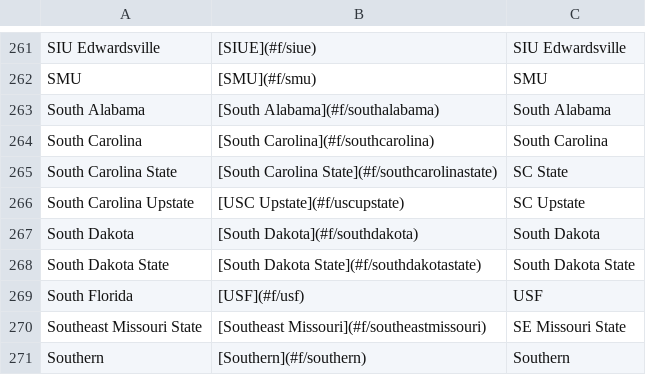
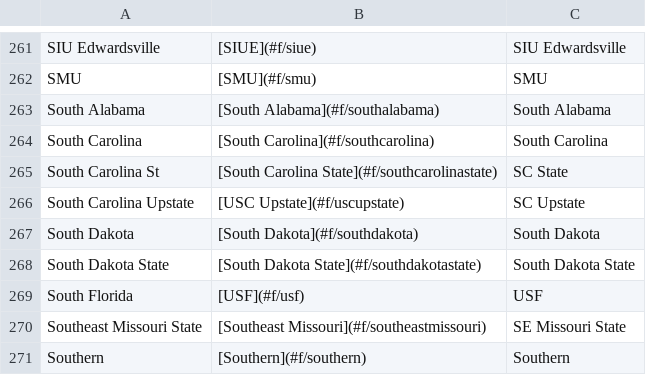
Before and after one commit to ischmidt20/cbbBot, a CSV file: data/team_list.csv, drawn as a sheet; only a part is shown, gaps mark what is left out.

Commit message:
south carolina st

```diff
--- a/data/team_list.csv
+++ b/data/team_list.csv
@@ -264,3 +264,3 @@ South Alabama,[South Alabama](#f/southalabama),South Alabama
 South Carolina,[South Carolina](#f/southcarolina),South Carolina
-South Carolina State,[South Carolina State](#f/southcarolinastate),SC State
+South Carolina St,[South Carolina State](#f/southcarolinastate),SC State
 South Carolina Upstate,[USC Upstate](#f/uscupstate),SC Upstate
```
